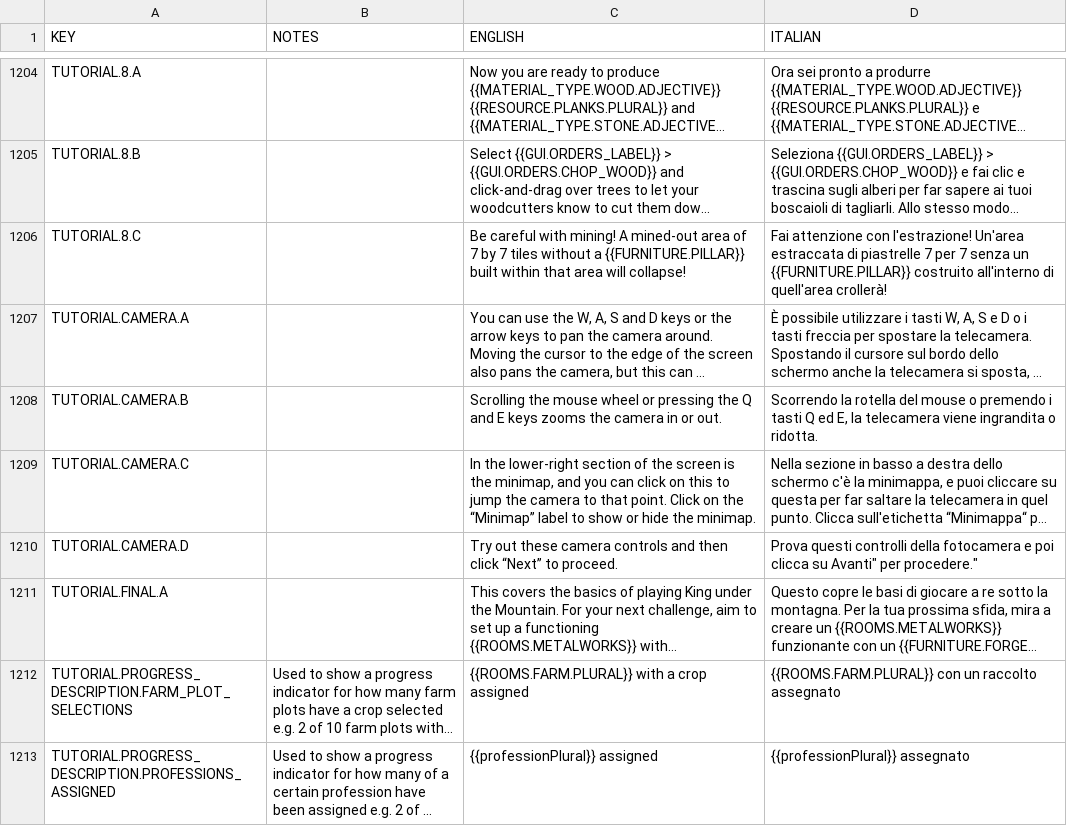
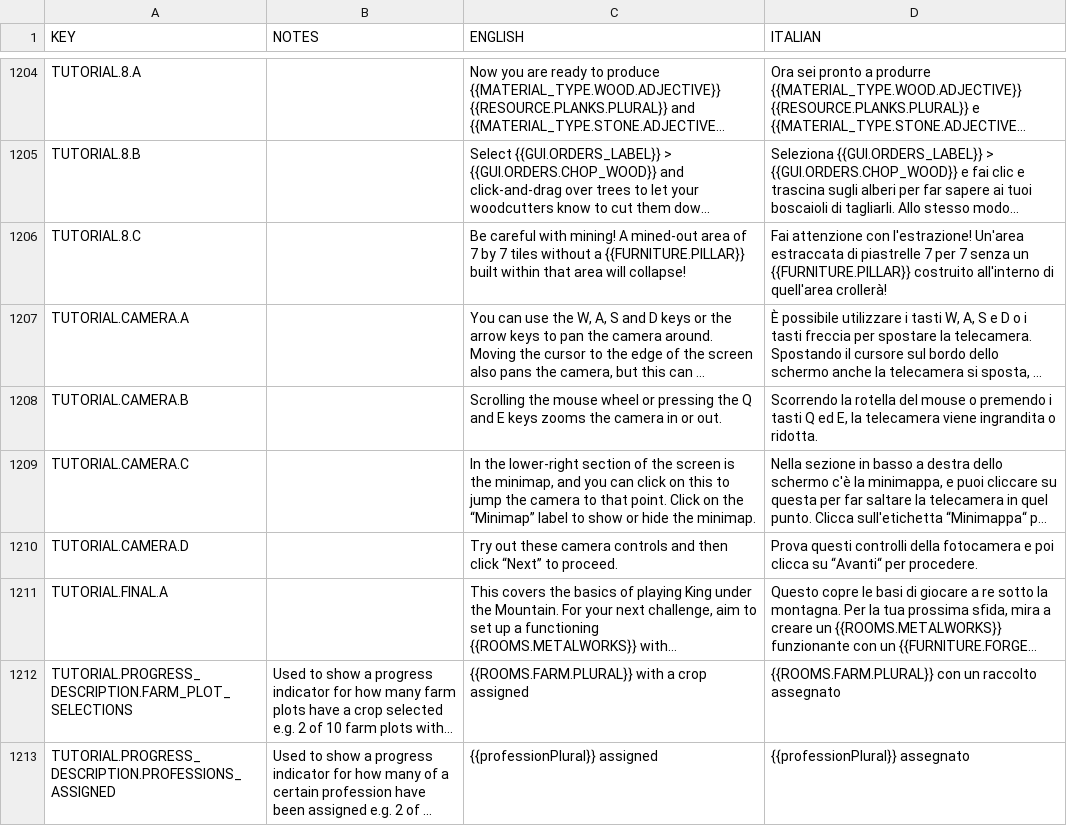
Before and after one commit to rossturner/king-under-the-mountain, a CSV file: core/mods/Community Translations/translations/italian.csv, drawn as a sheet; only a part is shown, gaps mark what is left out; long unchanged cells end in …; the diff names each change by its address in the sheet, - before the commit and + after, or states it on an @@ line.

```diff
--- a/core/mods/Community Translations/translations/italian.csv
+++ b/core/mods/Community Translations/translations/italian.csv
-D1210 (ITALIAN): …clicca su Avanti" per procedere."
+D1210 (ITALIAN): …clicca su “Avanti“ per procedere.
```
Also changed, not shown: 6 other files.
